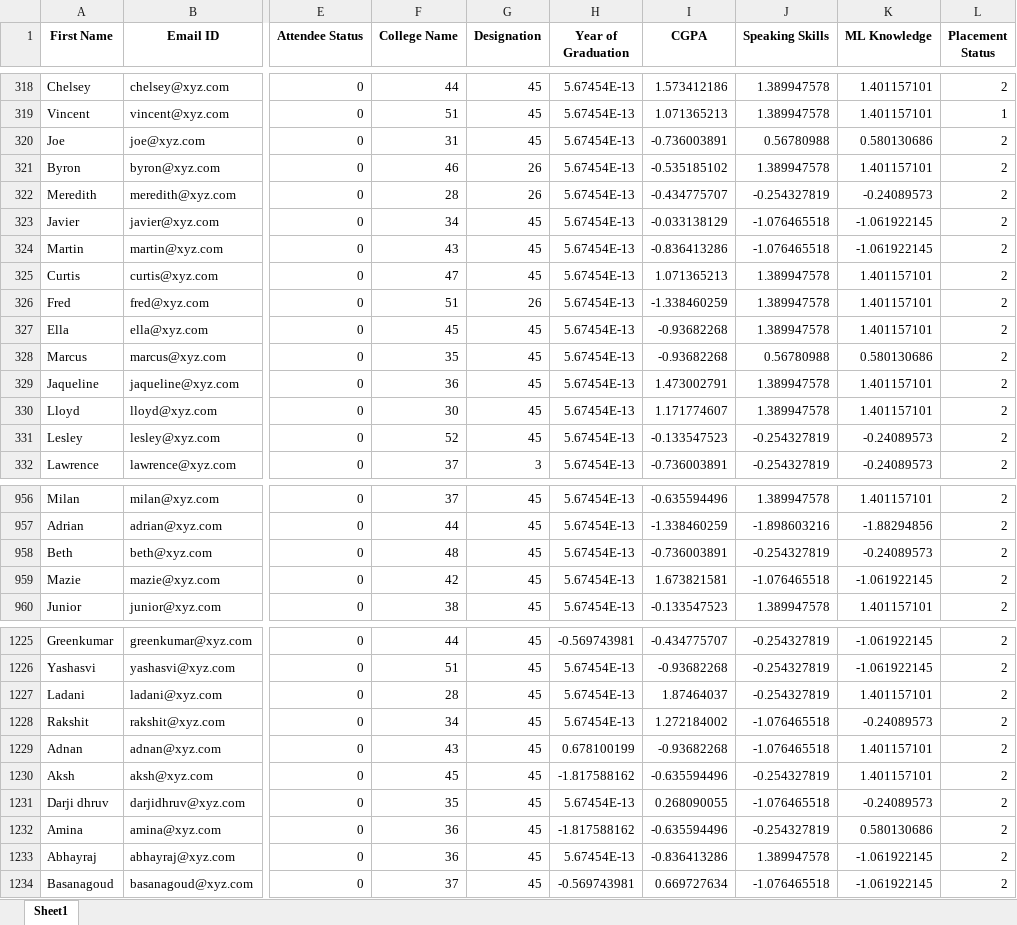
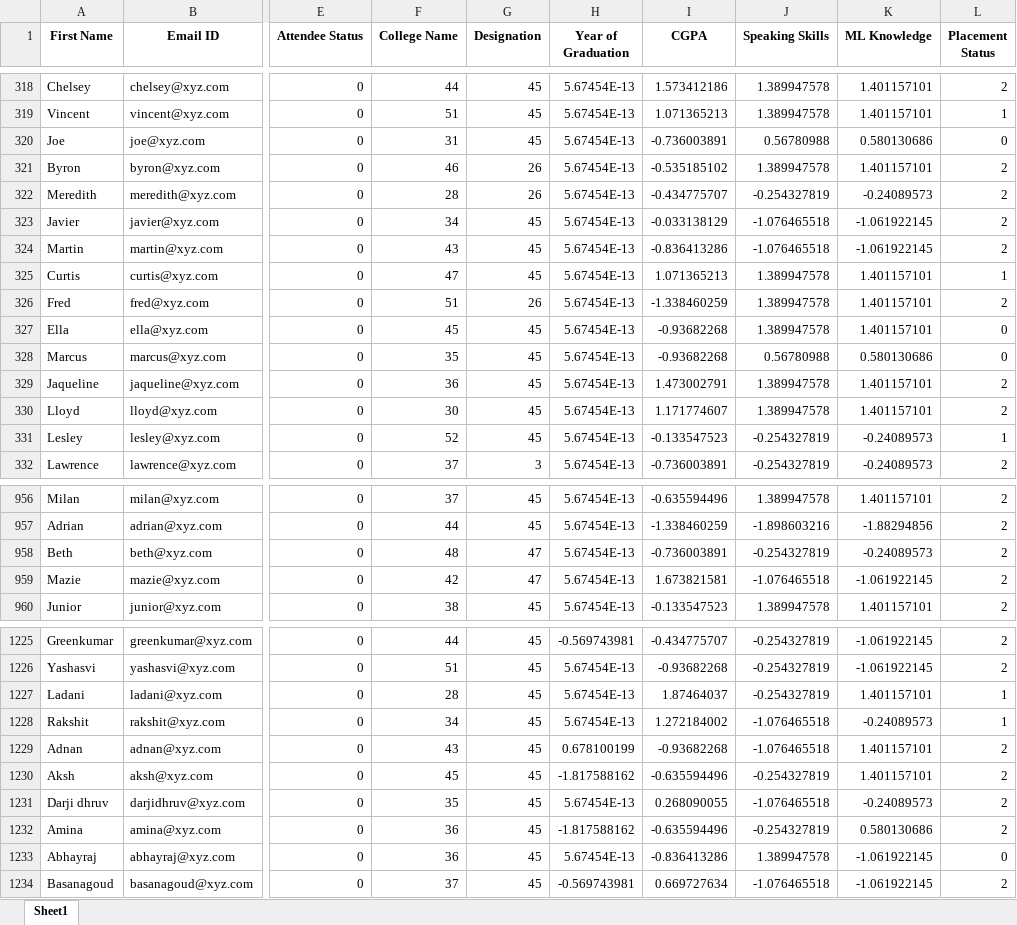
Before and after one commit to rasheed-devt/Prediction-of-Placement-Status, an Excel workbook: Prediction of Placement Status.xlsx, sheet Sheet1, drawn as a sheet; only a part is shown, gaps mark what is left out; values as stored, in another font and other column widths than the file's, no borders; the diff covers the shown part only; the diff names each change by its address in the sheet, - before the commit and + after, or states it on an @@ line.

```diff
--- a/Prediction of Placement Status.xlsx (sheet Sheet1)
+++ b/Prediction of Placement Status.xlsx (sheet Sheet1)
-L320 (Placement Status): 2
+L320 (Placement Status): 0
-L325 (Placement Status): 2
+L325 (Placement Status): 1
-L327:L328 (Placement Status): 2
+L327:L328 (Placement Status): 0
-L331 (Placement Status): 2
+L331 (Placement Status): 1
-G958:G959 (Designation): 45
+G958:G959 (Designation): 47
-L1227:L1228 (Placement Status): 2
+L1227:L1228 (Placement Status): 1
-L1233 (Placement Status): 2
+L1233 (Placement Status): 0
```
Also changed, not shown: 43 edited cells elsewhere in this sheet, 1 other file.
